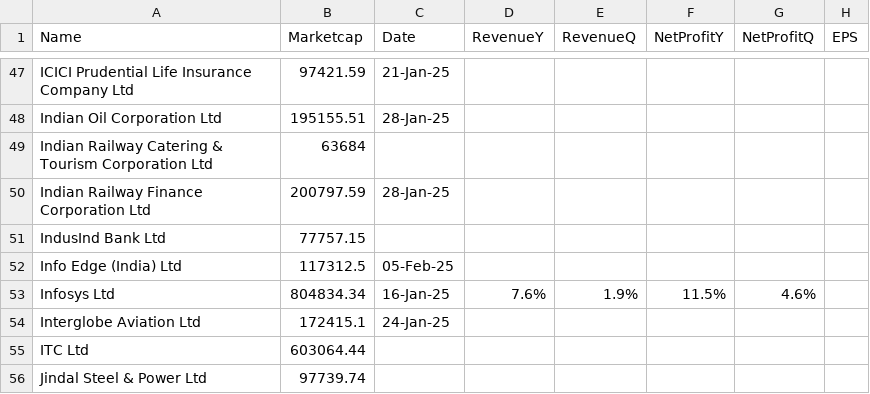
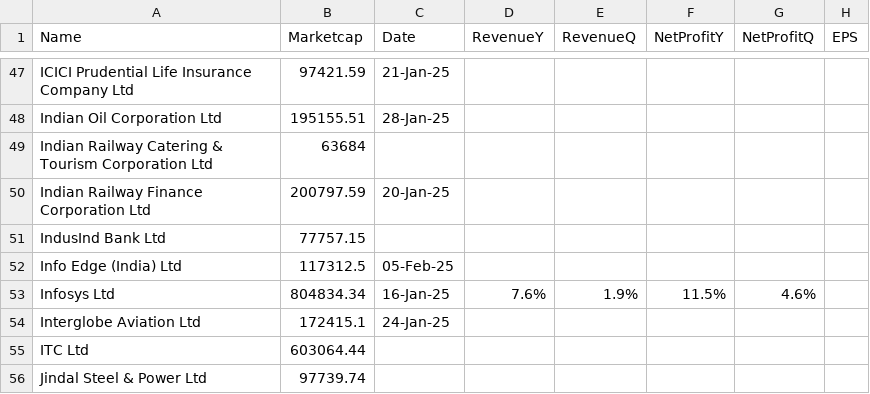
Before and after one commit to locationreviewx/ReviewXwebsite, a CSV file: updated_dataset2.csv, drawn as a sheet; only a part is shown, gaps mark what is left out.

Commit message:
Update updated_dataset2.csv

```diff
--- a/updated_dataset2.csv
+++ b/updated_dataset2.csv
@@ -49,3 +49,3 @@ Indian Oil Corporation Ltd,195155.51,28-Jan-25,,,,,
 Indian Railway Catering & Tourism Corporation Ltd,63684,,,,,,
-Indian Railway Finance Corporation Ltd,200797.59,28-Jan-25,,,,,
+Indian Railway Finance Corporation Ltd,200797.59,20-Jan-25,,,,,
 IndusInd Bank Ltd,77757.15,,,,,,
```
